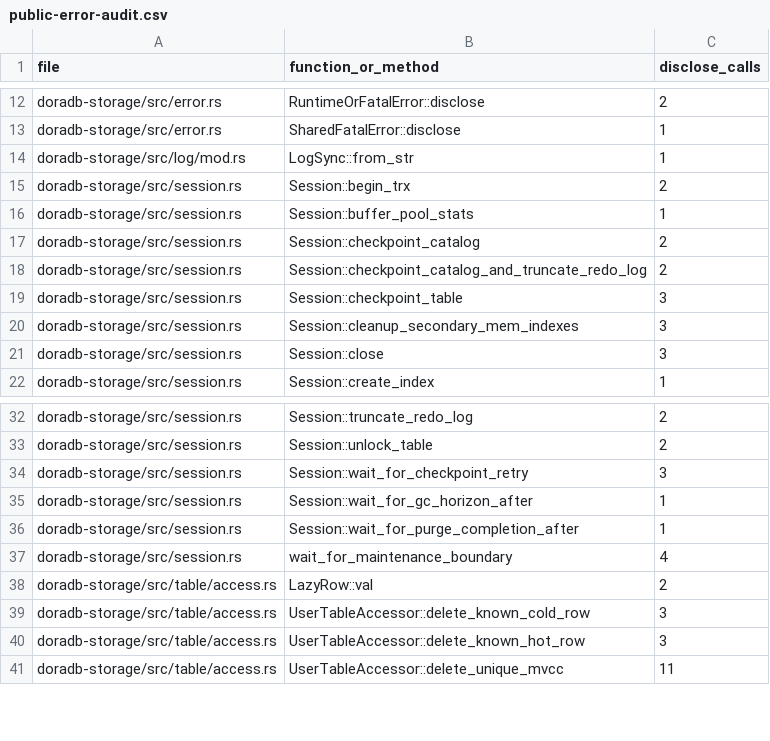
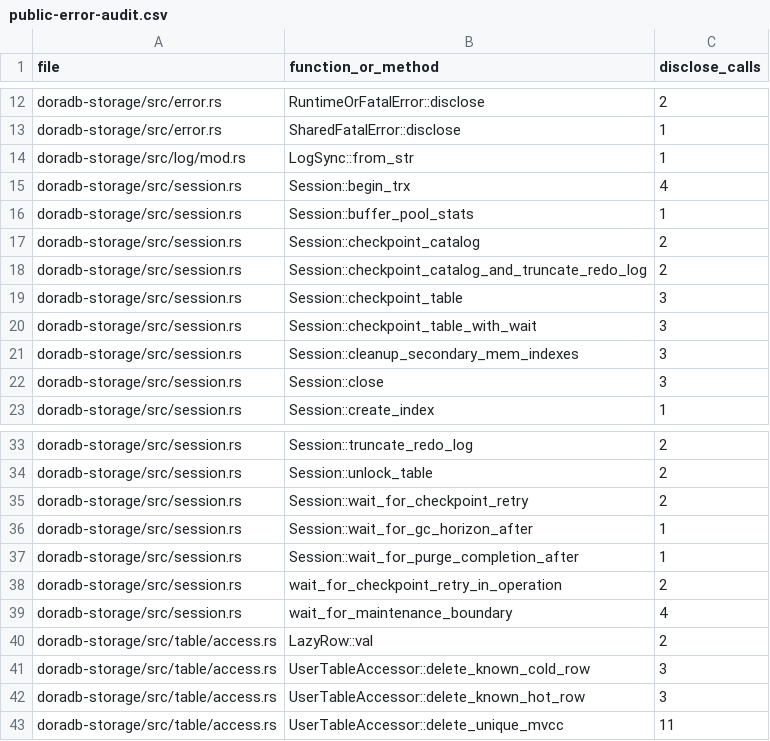
Before and after one commit to jiangzhe/doradb, a CSV file: docs/public-error-audit.csv, drawn as a sheet; only a part is shown, gaps mark what is left out.

Commit message:
refactor: implement session operation coordinator foundation (#915)
* implement session operation coordinator foundation

```diff
--- a/docs/public-error-audit.csv
+++ b/docs/public-error-audit.csv
@@ -14,3 +14,3 @@ doradb-storage/src/error.rs,SharedFatalError::disclose,1
 doradb-storage/src/log/mod.rs,LogSync::from_str,1
-doradb-storage/src/session.rs,Session::begin_trx,2
+doradb-storage/src/session.rs,Session::begin_trx,4
 doradb-storage/src/session.rs,Session::buffer_pool_stats,1
@@ -19,2 +19,3 @@ doradb-storage/src/session.rs,Session::checkpoint_catalog_and_truncate_redo_log,
 doradb-storage/src/session.rs,Session::checkpoint_table,3
+doradb-storage/src/session.rs,Session::checkpoint_table_with_wait,3
 doradb-storage/src/session.rs,Session::cleanup_secondary_mem_indexes,3
@@ -33,5 +34,6 @@ doradb-storage/src/session.rs,Session::truncate_redo_log,2
 doradb-storage/src/session.rs,Session::unlock_table,2
-doradb-storage/src/session.rs,Session::wait_for_checkpoint_retry,3
+doradb-storage/src/session.rs,Session::wait_for_checkpoint_retry,2
 doradb-storage/src/session.rs,Session::wait_for_gc_horizon_after,1
 doradb-storage/src/session.rs,Session::wait_for_purge_completion_after,1
+doradb-storage/src/session.rs,wait_for_checkpoint_retry_in_operation,2
 doradb-storage/src/session.rs,wait_for_maintenance_boundary,4
```
Also changed, not shown: 28 other files.
